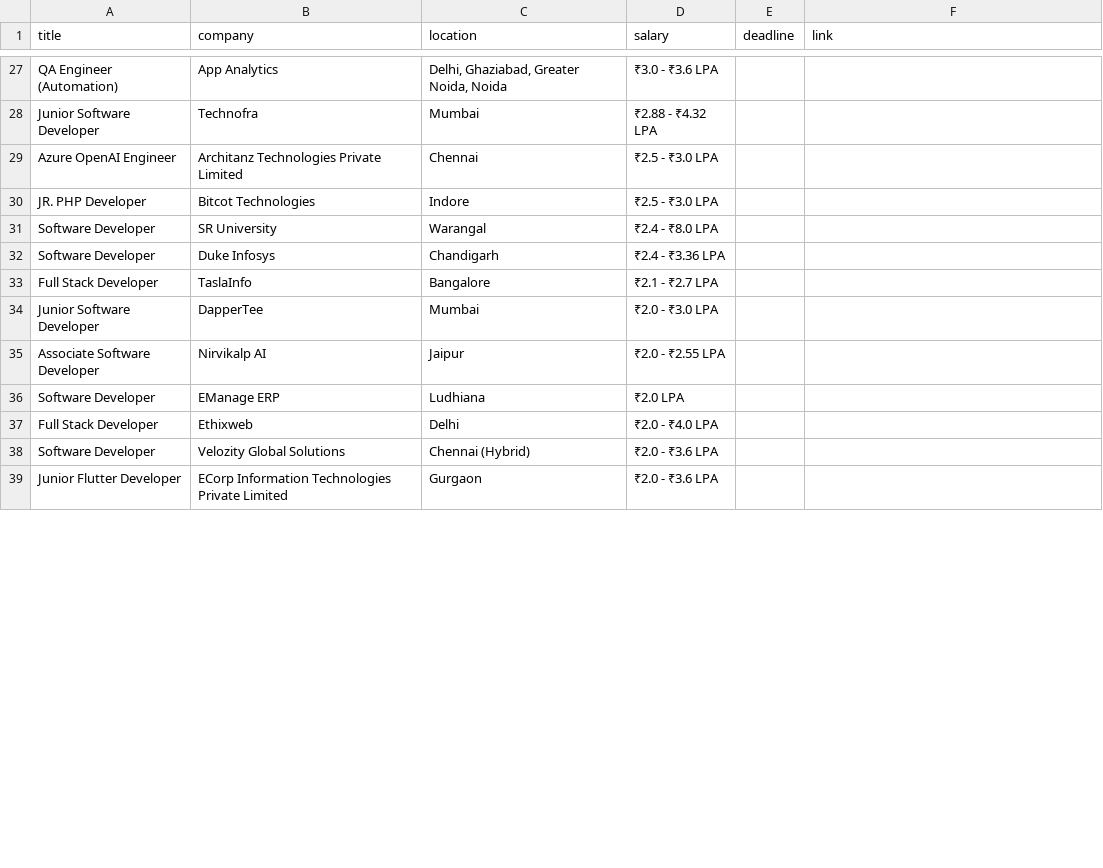
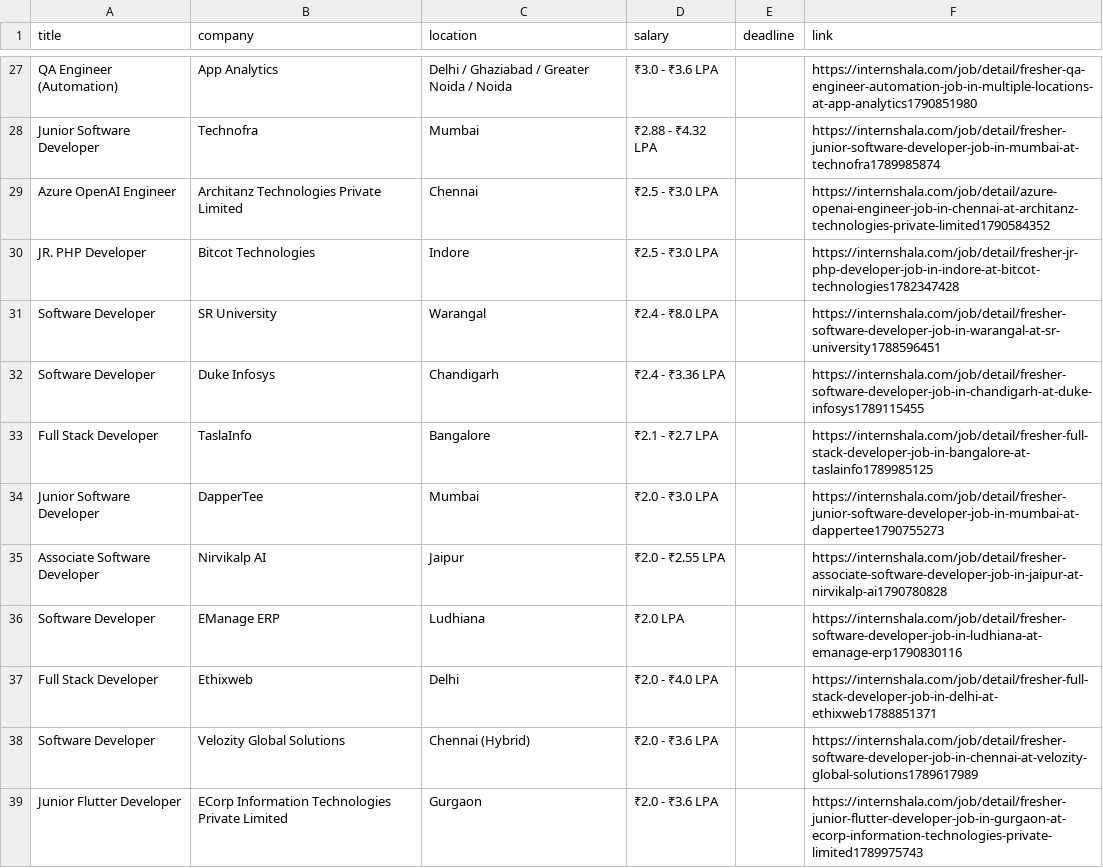
Before and after one commit to Srihanshkumar537484/insta-job-bot, a CSV file: Jobs.csv, drawn as a sheet; only a part is shown, gaps mark what is left out; the diff covers the shown part only; the diff names each change by its address in the sheet, - before the commit and + after, or states it on an @@ line.

```diff
--- a/Jobs.csv
+++ b/Jobs.csv
-C27 (location): Delhi, Ghaziabad, Greater Noida, Noida
+C27 (location): Delhi / Ghaziabad / Greater Noida / Noida
-F27 (link): (empty)
+F27 (link): https://internshala.com/job/detail/fresher-qa-engineer-automation-job-in-multiple-locations-at-app-analytics1790851980
-F28 (link): (empty)
+F28 (link): https://internshala.com/job/detail/fresher-junior-software-developer-job-in-mumbai-at-technofra1789985874
-F29 (link): (empty)
+F29 (link): https://internshala.com/job/detail/azure-openai-engineer-job-in-chennai-at-architanz-technologies-private-limited1790584352
-F30 (link): (empty)
+F30 (link): https://internshala.com/job/detail/fresher-jr-php-developer-job-in-indore-at-bitcot-technologies1782347428
-F31 (link): (empty)
+F31 (link): https://internshala.com/job/detail/fresher-software-developer-job-in-warangal-at-sr-university1788596451
-F32 (link): (empty)
+F32 (link): https://internshala.com/job/detail/fresher-software-developer-job-in-chandigarh-at-duke-infosys1789115455
-F33 (link): (empty)
+F33 (link): https://internshala.com/job/detail/fresher-full-stack-developer-job-in-bangalore-at-taslainfo1789985125
-F34 (link): (empty)
+F34 (link): https://internshala.com/job/detail/fresher-junior-software-developer-job-in-mumbai-at-dappertee1790755273
-F35 (link): (empty)
+F35 (link): https://internshala.com/job/detail/fresher-associate-software-developer-job-in-jaipur-at-nirvikalp-ai1790780828
-F36 (link): (empty)
+F36 (link): https://internshala.com/job/detail/fresher-software-developer-job-in-ludhiana-at-emanage-erp1790830116
-F37 (link): (empty)
+F37 (link): https://internshala.com/job/detail/fresher-full-stack-developer-job-in-delhi-at-ethixweb1788851371
-F38 (link): (empty)
+F38 (link): https://internshala.com/job/detail/fresher-software-developer-job-in-chennai-at-velozity-global-solutions1789617989
-F39 (link): (empty)
+F39 (link): https://internshala.com/job/detail/fresher-junior-flutter-developer-job-in-gurgaon-at-ecorp-information-technologies-private-limited1789975743
```
Also changed, not shown: 44 edited cells elsewhere in this file.
